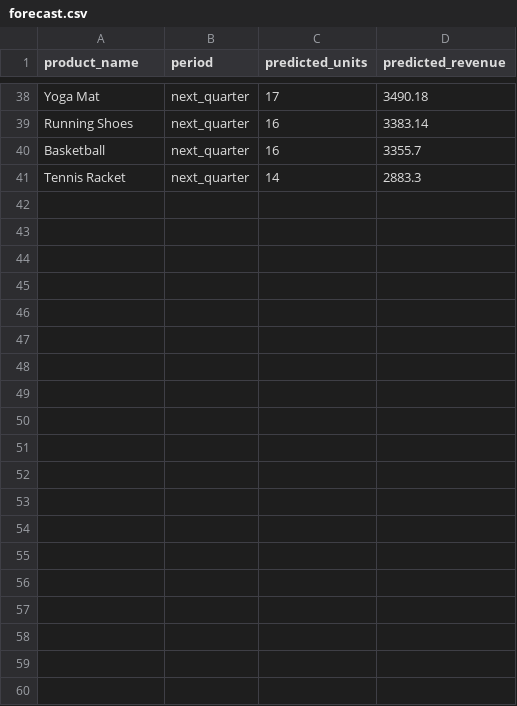
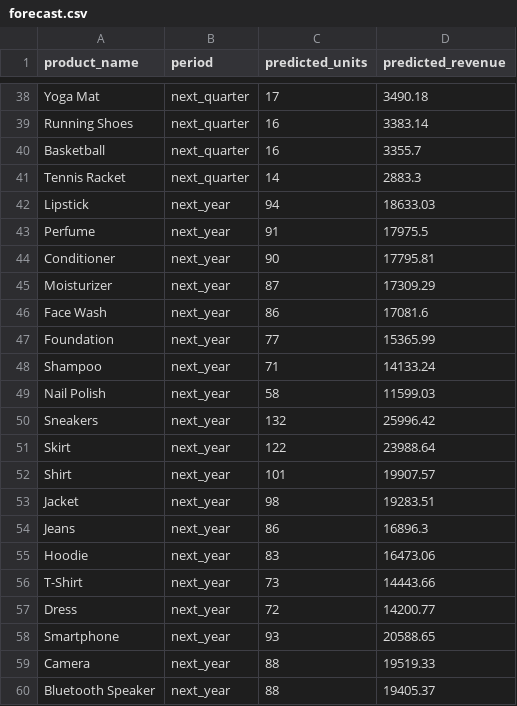
Before and after one commit to Kishoor-Kumar-S/BNP_Atti_Solo, a CSV file: ml/sales-demand/output/forecast.csv, drawn as a sheet; only a part is shown, gaps mark what is left out; the diff covers the shown part only.

Commit message:
feat: add next-year sales forecast (dual horizon from same trend fit), fix top-products period filtering, document Ratings as integrated feedback data source

```diff
--- a/ml/sales-demand/output/forecast.csv
+++ b/ml/sales-demand/output/forecast.csv
@@ -41 +41,20 @@ Basketball,next_quarter,16,3355.7
 Tennis Racket,next_quarter,14,2883.3
+Lipstick,next_year,94,18633.03
+Perfume,next_year,91,17975.5
+Conditioner,next_year,90,17795.81
+Moisturizer,next_year,87,17309.29
+Face Wash,next_year,86,17081.6
+Foundation,next_year,77,15365.99
+Shampoo,next_year,71,14133.24
+Nail Polish,next_year,58,11599.03
+Sneakers,next_year,132,25996.42
+Skirt,next_year,122,23988.64
+Shirt,next_year,101,19907.57
+Jacket,next_year,98,19283.51
+Jeans,next_year,86,16896.3
+Hoodie,next_year,83,16473.06
+T-Shirt,next_year,73,14443.66
+Dress,next_year,72,14200.77
+Smartphone,next_year,93,20588.65
+Camera,next_year,88,19519.33
+Bluetooth Speaker,next_year,88,19405.37
```
Also changed, not shown: 21 added rows elsewhere in this file, 4 other files.
